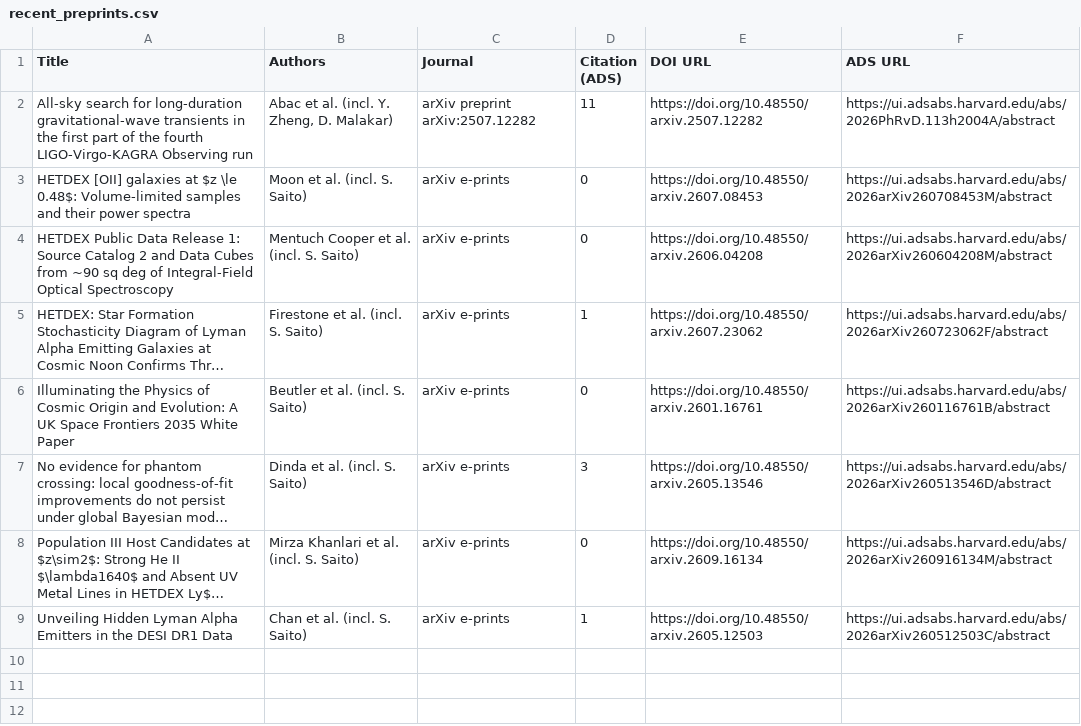
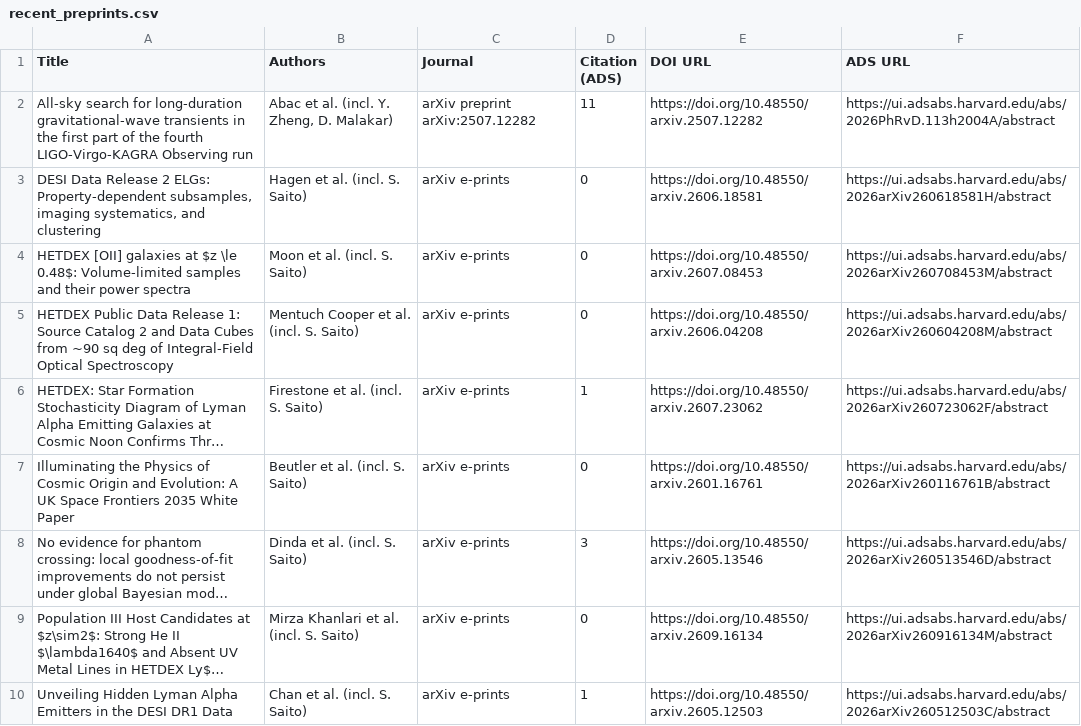
Before and after one commit to IMAC-MissouriST/imac-publications, a CSV file: docs/imac_affiliation_preview/recent_preprints.csv, drawn as a sheet; long unchanged cells end in ….

```diff
--- a/docs/imac_affiliation_preview/recent_preprints.csv
+++ b/docs/imac_affiliation_preview/recent_preprints.csv
@@ -2,2 +2,3 @@ Title,Authors,Journal,Citation (ADS),DOI URL,ADS URL
 All-sky search for long-duration gravitational-wave transients in the first part of the fourth LIGO-Virgo-KAGRA Observing run,"Abac et al. (incl. Y. Zheng, D. Malakar)",arXiv preprint arXiv:2507.12282,11,https://doi.org/10.48550/arxiv.2507.12282,https://ui.adsabs.harvard.edu/abs/2026PhRvD.113h2004A/abstract
+"DESI Data Release 2 ELGs: Property-dependent subsamples, imaging systematics, and clustering",Hagen et al. (incl. S. Saito),arXiv e-prints,0,https://doi.org/10.48550/arxiv.2606.18581,https://ui.adsabs.harvard.edu/abs/2026arXiv260618581H/abstract
 HETDEX [OII] galaxies at $z \le 0.48$: Volume-limited samples and their power spectra,Moon et al. (incl. S. Saito),arXiv e-prints,0,https://doi.org/10.48550/arxiv.2607.08453,https://ui.adsabs.harvard.edu/abs/2026arXiv260708453M/abstract
```
Also changed, not shown: docs/imac_affiliation_preview/affiliation_audit.csv, docs/imac_affiliation_preview/affiliation_review.csv, 4 other files.
